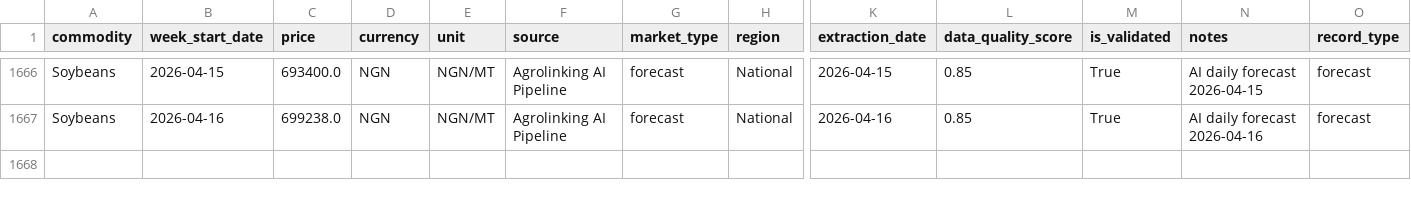
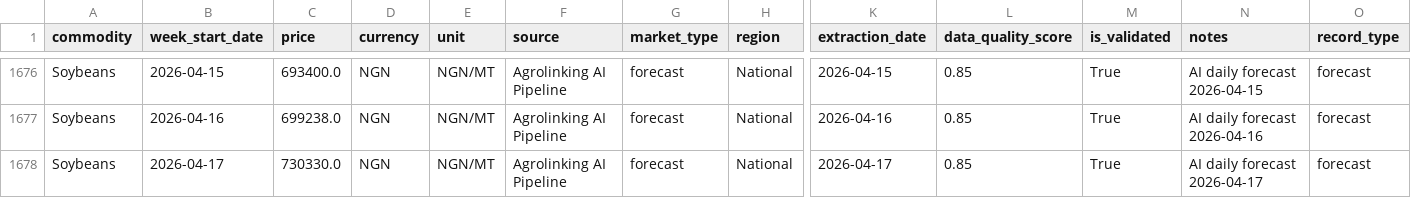
Before and after one commit to Agrolinking-Solutions/Agrolinking-Prediction-Model, a CSV file: agrolinking-forecast/data/processed/agricom_master.csv, drawn as a sheet; only a part is shown, gaps mark what is left out; rows hold the shown columns only; the diff covers the shown part only; the diff names each change by its address in the sheet, - before the commit and + after, or states it on an @@ line.

Commit message:
data: forecast update 2026-04-17

```diff
--- a/agrolinking-forecast/data/processed/agricom_master.csv
+++ b/agrolinking-forecast/data/processed/agricom_master.csv
+row 1678: Soybeans | 2026-04-17 | 730330.0 | NGN | NGN/MT | Agrolinking AI Pipeline | forecast | National | 2026-04-17 | 0.85 | True | AI daily forecast 2026-04-17 | forecast
```
Also changed, not shown: 10 added rows elsewhere in this file, 1 other file.
